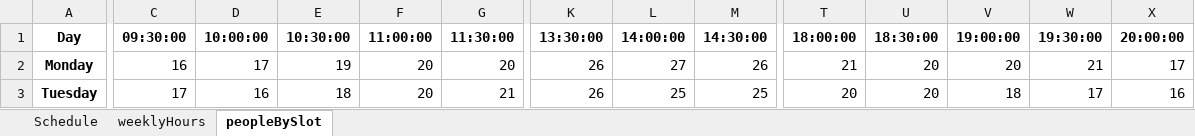
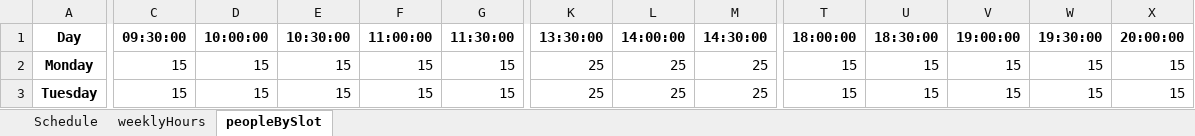
Before and after one commit to renzon/workforce_scheduling, an Excel workbook: Solution.xlsx, sheet peopleBySlot, drawn as a sheet; only a part is shown, gaps mark what is left out; values as stored, in another font and other column widths than the file's, no borders; the diff covers the shown part only; the diff names each change by its address in the sheet, - before the commit and + after, or states it on an @@ line.

```diff
--- a/Solution.xlsx (sheet peopleBySlot)
+++ b/Solution.xlsx (sheet peopleBySlot)
-C2 (09:30:00): 16
+C2 (09:30:00): 15
-D2 (10:00:00): 17
+D2 (10:00:00): 15
-E2 (10:30:00): 19
+E2 (10:30:00): 15
-F2:F3 (11:00:00): 20
+F2:F3 (11:00:00): 15
-G2 (11:30:00): 20
+G2 (11:30:00): 15
-K2:K3 (13:30:00): 26
+K2:K3 (13:30:00): 25
-L2 (14:00:00): 27
+L2 (14:00:00): 25
-M2 (14:30:00): 26
+M2 (14:30:00): 25
-T2 (18:00:00): 21
+T2 (18:00:00): 15
-U2:U3 (18:30:00): 20
+U2:U3 (18:30:00): 15
-V2 (19:00:00): 20
+V2 (19:00:00): 15
-W2 (19:30:00): 21
+W2 (19:30:00): 15
-X2 (20:00:00): 17
+X2 (20:00:00): 15
-C3 (09:30:00): 17
+C3 (09:30:00): 15
-D3 (10:00:00): 16
+D3 (10:00:00): 15
-E3 (10:30:00): 18
+E3 (10:30:00): 15
-G3 (11:30:00): 21
+G3 (11:30:00): 15
-T3 (18:00:00): 20
+T3 (18:00:00): 15
-V3 (19:00:00): 18
+V3 (19:00:00): 15
-W3 (19:30:00): 17
+W3 (19:30:00): 15
-X3 (20:00:00): 16
+X3 (20:00:00): 15
```
Also changed, not shown: 73 edited cells elsewhere in this sheet, sheet Schedule, sheet weeklyHours, data/InputData.xlsx, 1 other file.
